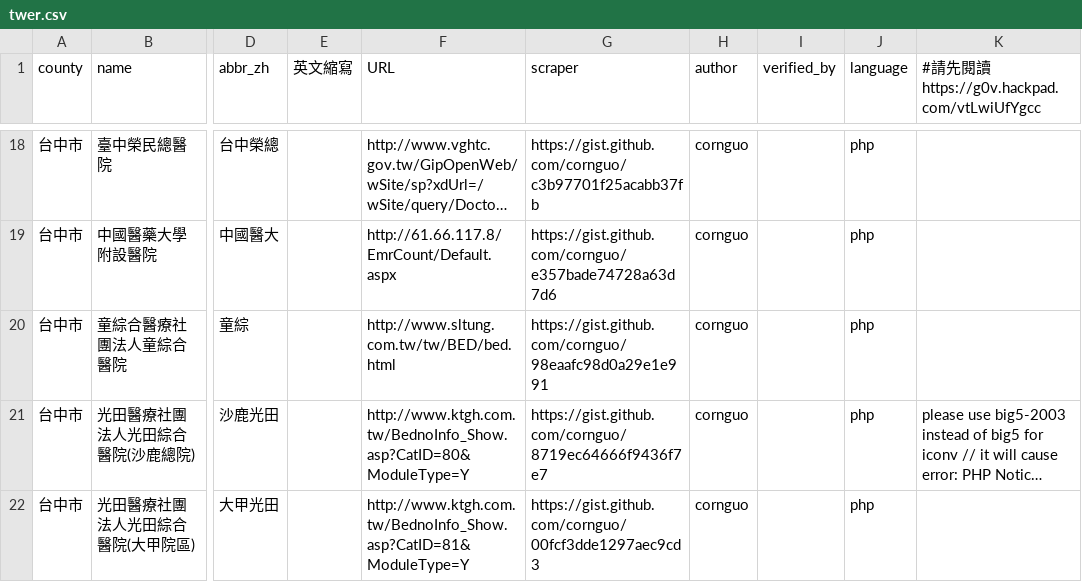
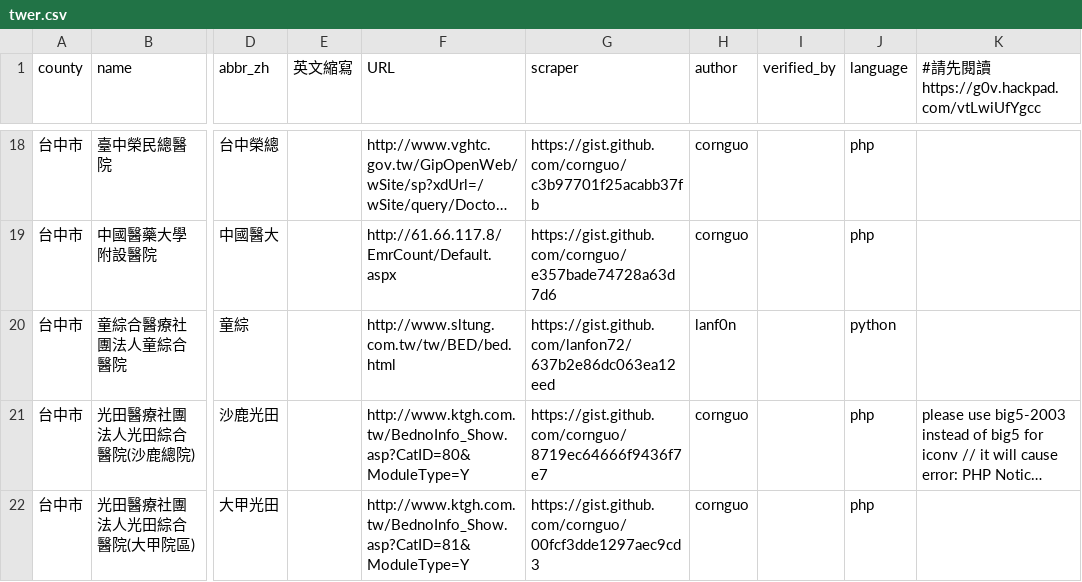
Before and after one commit to g0v/er.mohw, a CSV file: twer.csv, drawn as a sheet; only a part is shown, gaps mark what is left out; long unchanged cells end in …; the diff names each change by its address in the sheet, - before the commit and + after, or states it on an @@ line.

```diff
--- a/twer.csv
+++ b/twer.csv
-G20 (scraper): https://gist.github.com/cornguo/98eaafc98d0a29e1e991
+G20 (scraper): https://gist.github.com/lanfon72/637b2e86dc063ea12eed
-H20 (author): cornguo
+H20 (author): lanf0n
-J20 (language): php
+J20 (language): python
```
Also changed, not shown: 1 other file.
